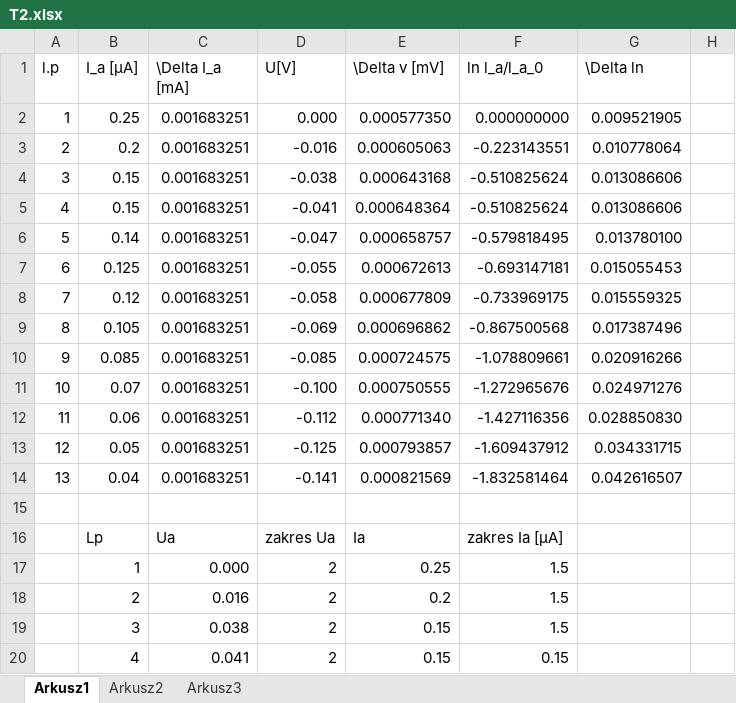
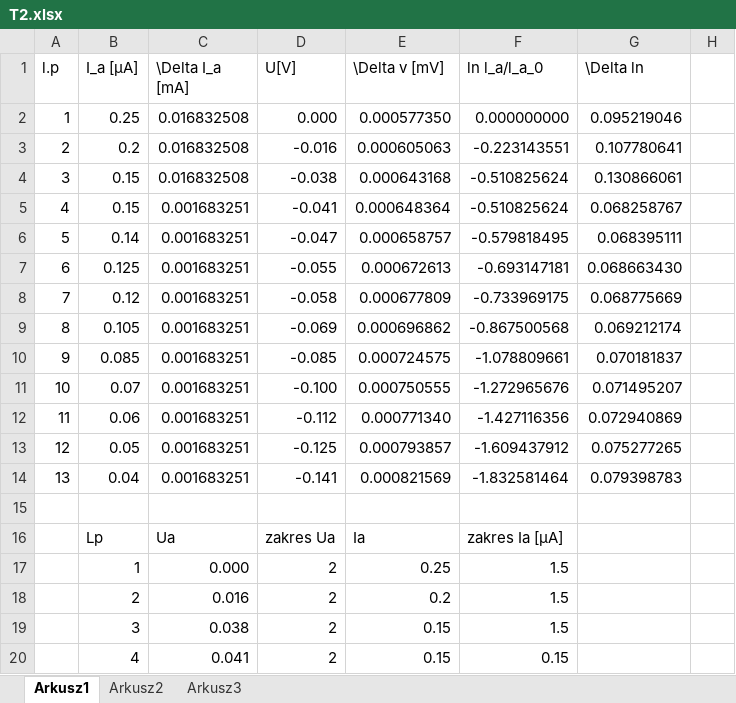
Before and after one commit to Necior/mini-fizyka-lab, an Excel workbook: lab08/references/T2.xlsx, sheet Arkusz1, drawn as a sheet; only a part is shown; values as stored, in another font and other column widths than the file's, no borders; charts and pictures not drawn; the diff names each change by its address in the sheet, - before the commit and + after, or states it on an @@ line.

```diff
--- a/lab08/references/T2.xlsx (sheet Arkusz1)
+++ b/lab08/references/T2.xlsx (sheet Arkusz1)
-C2:C4 (\Delta I_a [mA]): 0.001683251
+C2:C4 (\Delta I_a [mA]): 0.016832508
-G2 (\Delta ln): 0.009521905
+G2 (\Delta ln): 0.095219046
-G3 (\Delta ln): 0.010778064
+G3 (\Delta ln): 0.107780641
-G4 (\Delta ln): 0.013086606
+G4 (\Delta ln): 0.130866061
-G5 (\Delta ln): 0.013086606
+G5 (\Delta ln): 0.068258767
-G6 (\Delta ln): 0.013780100
+G6 (\Delta ln): 0.068395111
-G7 (\Delta ln): 0.015055453
+G7 (\Delta ln): 0.068663430
-G8 (\Delta ln): 0.015559325
+G8 (\Delta ln): 0.068775669
-G9 (\Delta ln): 0.017387496
+G9 (\Delta ln): 0.069212174
-G10 (\Delta ln): 0.020916266
+G10 (\Delta ln): 0.070181837
-G11 (\Delta ln): 0.024971276
+G11 (\Delta ln): 0.071495207
-G12 (\Delta ln): 0.028850830
+G12 (\Delta ln): 0.072940869
-G13 (\Delta ln): 0.034331715
+G13 (\Delta ln): 0.075277265
-G14 (\Delta ln): 0.042616507
+G14 (\Delta ln): 0.079398783
```
Also changed, not shown: charts or pictures, lab08/references/T1.xlsx, 12 other files.
